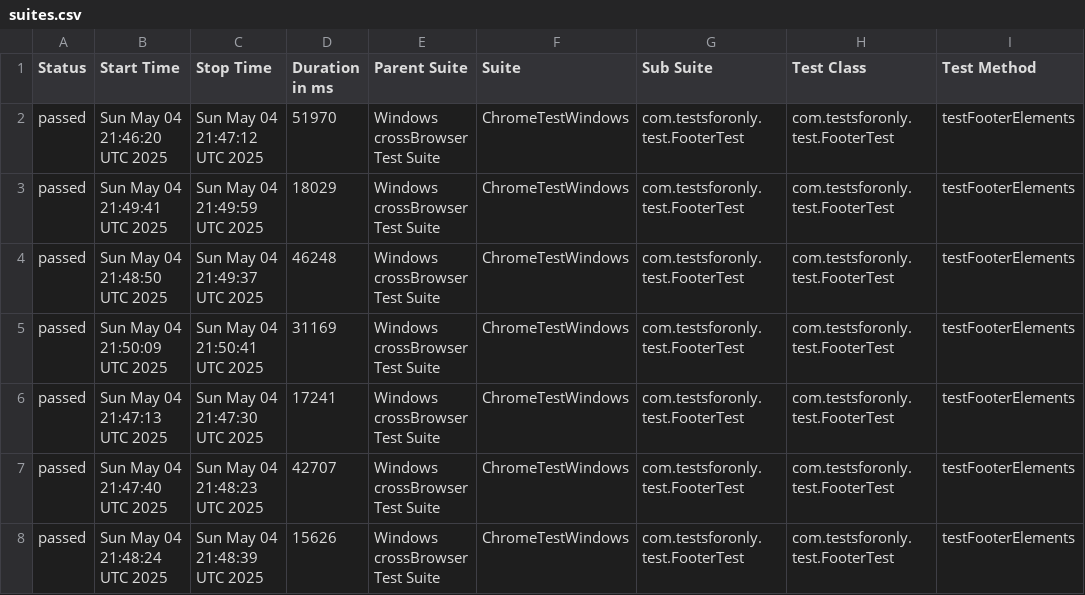
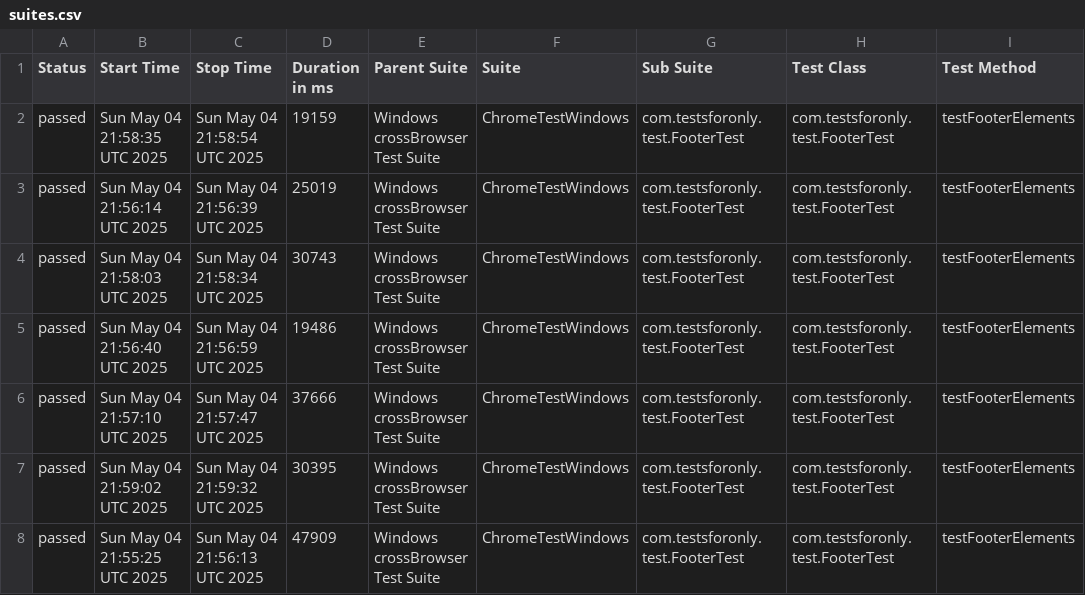
Before and after one commit to Nostalgeek23/ForOnlyQATest, a CSV file: data/suites.csv, drawn as a sheet; only a part is shown; the diff names each change by its address in the sheet, - before the commit and + after, or states it on an @@ line.

```diff
--- a/data/suites.csv
+++ b/data/suites.csv
-B2 (Start Time): Sun May 04 21:46:20 UTC 2025
+B2 (Start Time): Sun May 04 21:58:35 UTC 2025
-C2 (Stop Time): Sun May 04 21:47:12 UTC 2025
+C2 (Stop Time): Sun May 04 21:58:54 UTC 2025
-D2 (Duration in ms): 51970
+D2 (Duration in ms): 19159
-B3 (Start Time): Sun May 04 21:49:41 UTC 2025
+B3 (Start Time): Sun May 04 21:56:14 UTC 2025
-C3 (Stop Time): Sun May 04 21:49:59 UTC 2025
+C3 (Stop Time): Sun May 04 21:56:39 UTC 2025
-D3 (Duration in ms): 18029
+D3 (Duration in ms): 25019
-B4 (Start Time): Sun May 04 21:48:50 UTC 2025
+B4 (Start Time): Sun May 04 21:58:03 UTC 2025
-C4 (Stop Time): Sun May 04 21:49:37 UTC 2025
+C4 (Stop Time): Sun May 04 21:58:34 UTC 2025
-D4 (Duration in ms): 46248
+D4 (Duration in ms): 30743
-B5 (Start Time): Sun May 04 21:50:09 UTC 2025
+B5 (Start Time): Sun May 04 21:56:40 UTC 2025
-C5 (Stop Time): Sun May 04 21:50:41 UTC 2025
+C5 (Stop Time): Sun May 04 21:56:59 UTC 2025
-D5 (Duration in ms): 31169
+D5 (Duration in ms): 19486
-B6 (Start Time): Sun May 04 21:47:13 UTC 2025
+B6 (Start Time): Sun May 04 21:57:10 UTC 2025
-C6 (Stop Time): Sun May 04 21:47:30 UTC 2025
+C6 (Stop Time): Sun May 04 21:57:47 UTC 2025
-D6 (Duration in ms): 17241
+D6 (Duration in ms): 37666
-B7 (Start Time): Sun May 04 21:47:40 UTC 2025
+B7 (Start Time): Sun May 04 21:59:02 UTC 2025
-C7 (Stop Time): Sun May 04 21:48:23 UTC 2025
+C7 (Stop Time): Sun May 04 21:59:32 UTC 2025
-D7 (Duration in ms): 42707
+D7 (Duration in ms): 30395
-B8 (Start Time): Sun May 04 21:48:24 UTC 2025
+B8 (Start Time): Sun May 04 21:55:25 UTC 2025
-C8 (Stop Time): Sun May 04 21:48:39 UTC 2025
+C8 (Stop Time): Sun May 04 21:56:13 UTC 2025
-D8 (Duration in ms): 15626
+D8 (Duration in ms): 47909
```
Also changed, not shown: 56 other files.
